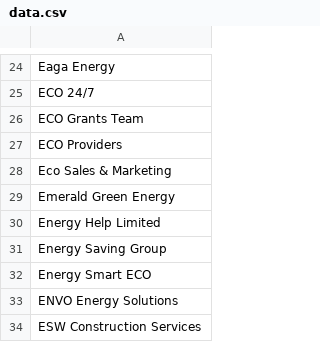
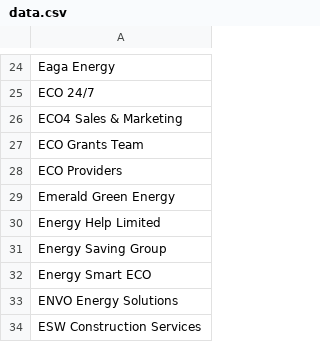
Before and after one commit to SamCardwell44/trustedinstallers, a CSV file: write_to_csv/data.csv, drawn as a sheet; only a part is shown, gaps mark what is left out.

```diff
--- a/write_to_csv/data.csv
+++ b/write_to_csv/data.csv
@@ -25,5 +25,5 @@
 "ECO 24/7"
+"ECO4 Sales & Marketing"
 "ECO Grants Team"
 "ECO Providers"
-"Eco Sales & Marketing"
 "Emerald Green Energy"
```
